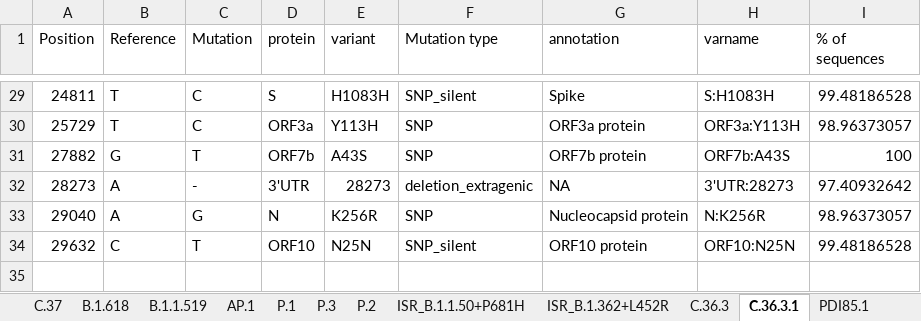
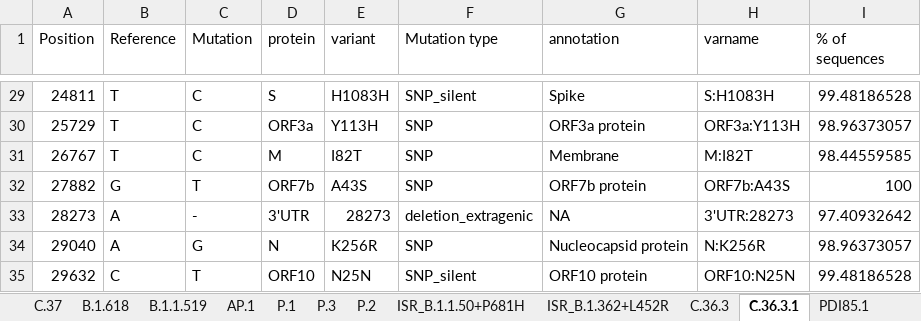
Before and after one commit to NetaZuckerman/covid19, an Excel workbook: mutationsTable.xlsx, sheet C.36.3.1, drawn as a sheet; only a part is shown, gaps mark what is left out; values as stored, in another font and other column widths than the file's, no borders; the diff names each change by its address in the sheet, - before the commit and + after, or states it on an @@ line.

```diff
--- a/mutationsTable.xlsx (sheet C.36.3.1)
+++ b/mutationsTable.xlsx (sheet C.36.3.1)
+row 31: 26767 | T | C | M | I82T | SNP | Membrane | M:I82T | 98.44559585
```
Also changed, not shown: other sheet tabs.
